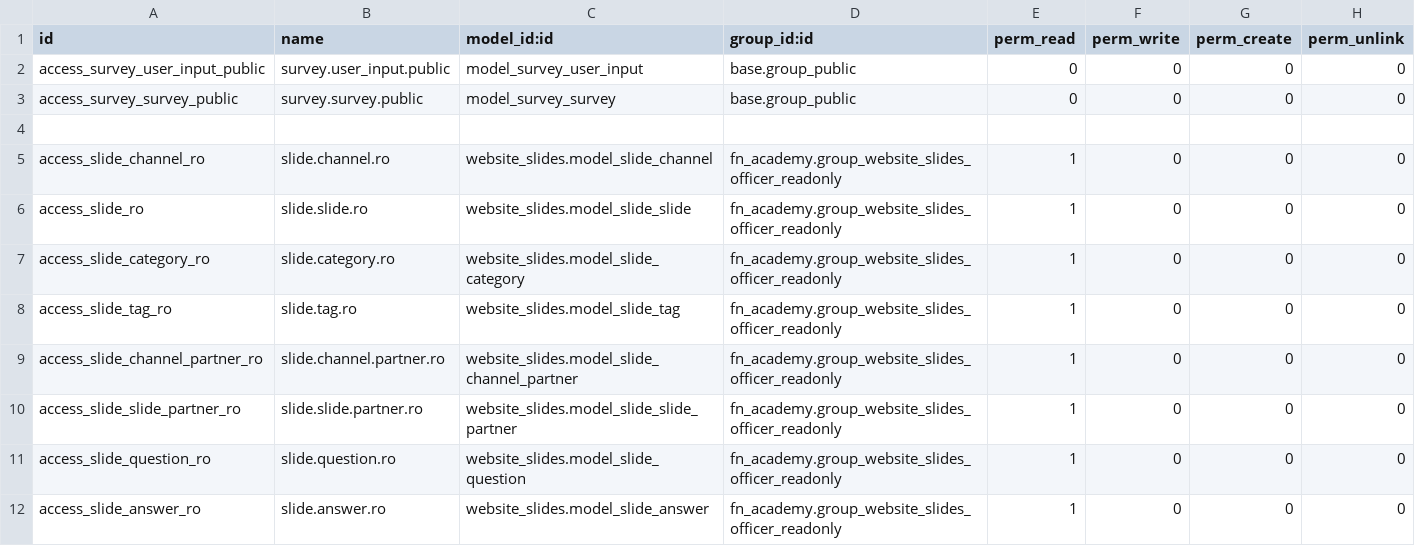
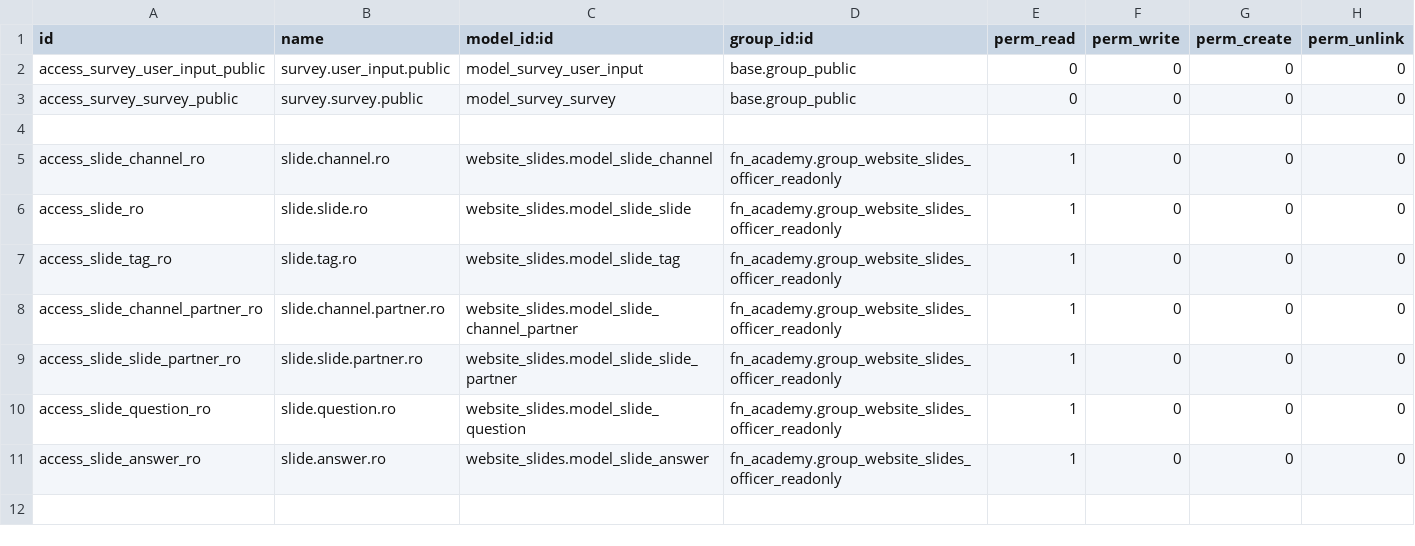
Before and after one commit to CodeRomz/fn_academy, a CSV file: security/ir.model.access.csv, drawn as a sheet; the diff names each change by its address in the sheet, - before the commit and + after, or states it on an @@ line.

```diff
--- a/security/ir.model.access.csv
+++ b/security/ir.model.access.csv
-row 7: access_slide_category_ro | slide.category.ro | website_slides.model_slide_category | fn_academy.group_website_slides_officer_readonly | 1 | 0 | 0 | 0
```
Also changed, not shown: 2 other files.
